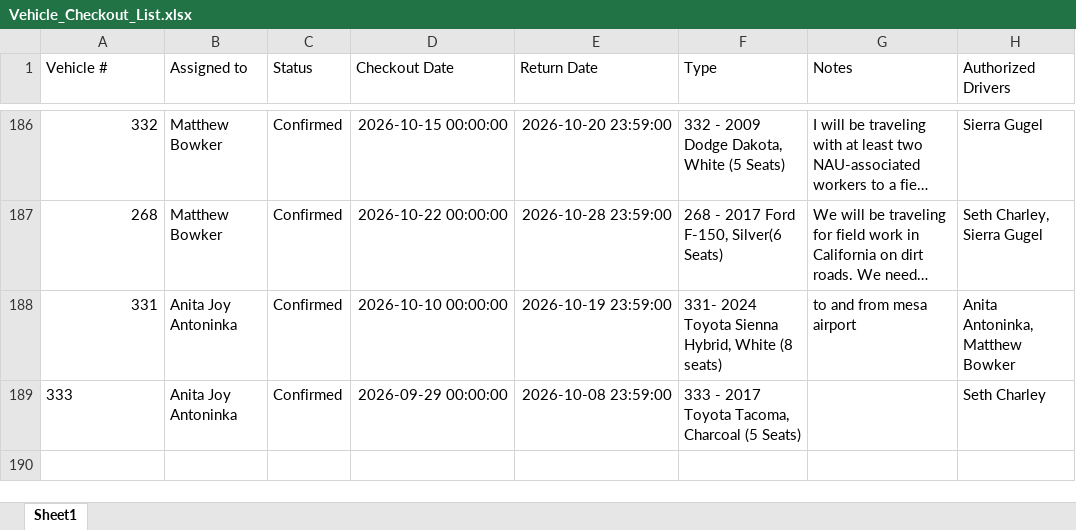
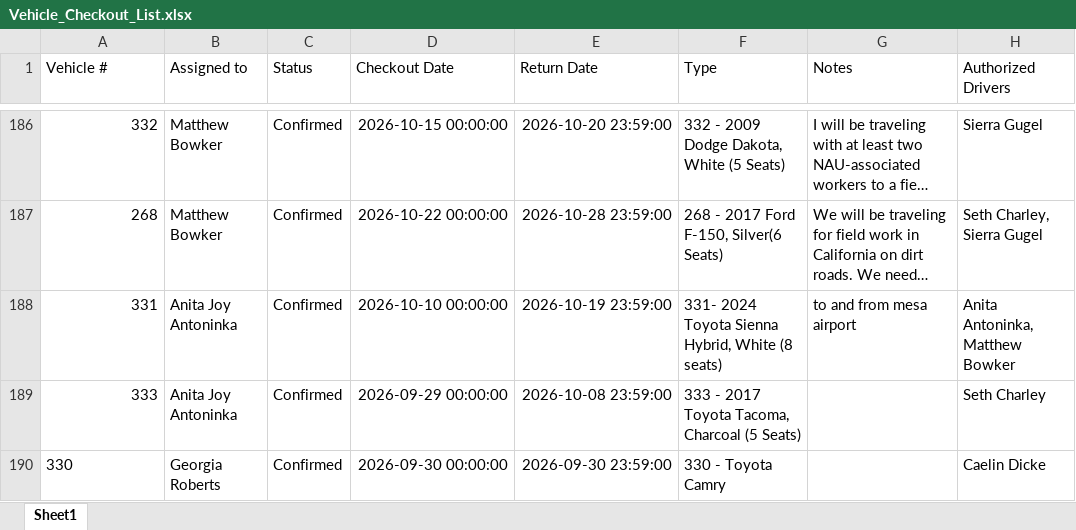
Before and after one commit to forestryvehicleadmin/Vehicle_Gantt, an Excel workbook: Vehicle_Checkout_List.xlsx, sheet Sheet1, drawn as a sheet; only a part is shown, gaps mark what is left out; long unchanged cells end in …; values as stored, in another font and other column widths than the file's, no borders; the diff names each change by its address in the sheet, - before the commit and + after, or states it on an @@ line.

Commit message:
Added entry for Georgia Roberts

```diff
--- a/Vehicle_Checkout_List.xlsx (sheet Sheet1)
+++ b/Vehicle_Checkout_List.xlsx (sheet Sheet1)
-A189 alignment: left
+A189 alignment: right
+row 190: 330 | Georgia Roberts | Confirmed | 2026-09-30 00:00:00 | 2026-09-30 23:59:00 | 330 - Toyota Camry |  | Caelin Dicke
```
